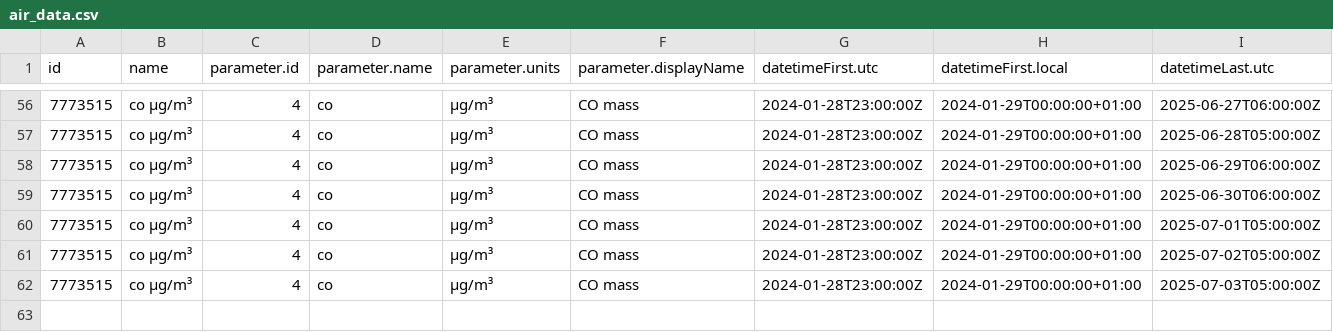
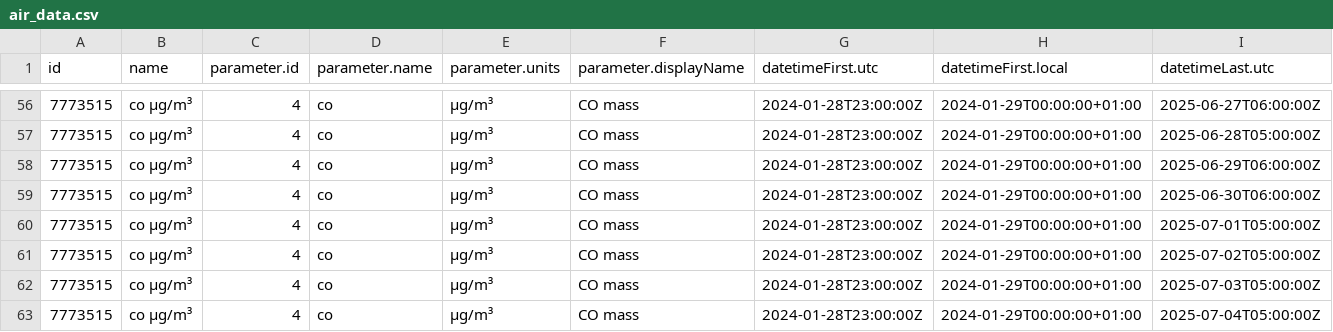
Before and after one commit to JeanCGuerrero/Practica08-airquality, a CSV file: data/air_data.csv, drawn as a sheet; only a part is shown, gaps mark what is left out; rows hold the shown columns only; the diff names each change by its address in the sheet, - before the commit and + after, or states it on an @@ line.

Commit message:
Updating Data

```diff
--- a/data/air_data.csv
+++ b/data/air_data.csv
+row 63: 7773515 | co µg/m³ | 4 | co | µg/m³ | CO mass | 2024-01-28T23:00:00Z | 2024-01-29T00:00:00+01:00 | 2025-07-04T05:00:00Z
```
